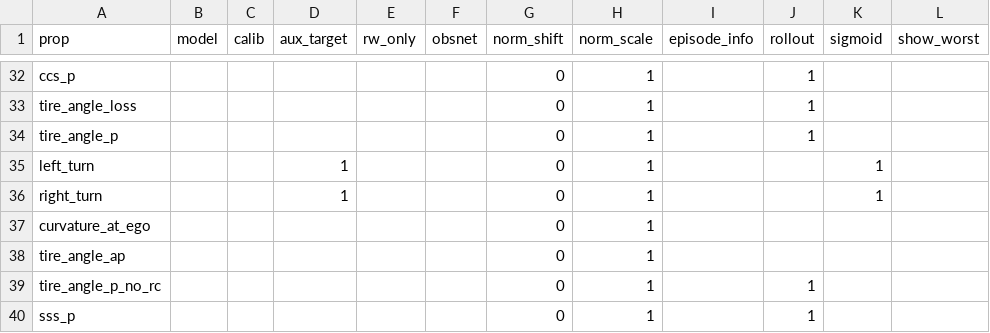
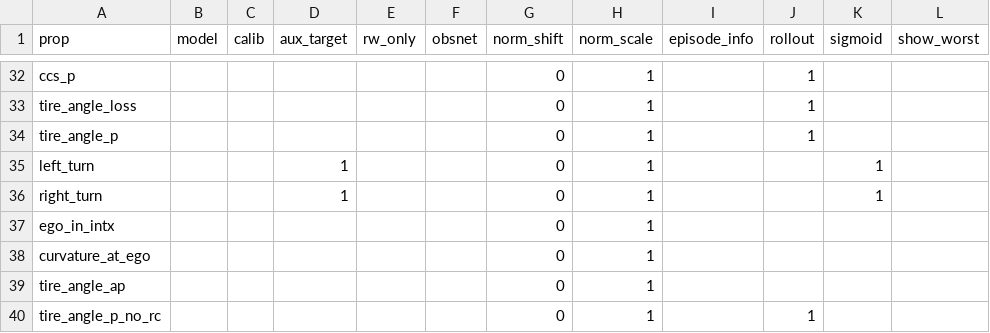
Before and after one commit to rgilman33/bespoke, a CSV file: propref.csv, drawn as a sheet; only a part is shown, gaps mark what is left out; the shorter side is filled out with more unchanged rows.

```diff
--- a/propref.csv
+++ b/propref.csv
@@ -36,2 +36,3 @@ left_turn,,,1,,,0,1,,,1,
 right_turn,,,1,,,0,1,,,1,
+ego_in_intx,,,,,,0,1,,,,
 curvature_at_ego,,,,,,0,1,,,,
```
Also changed, not shown: 20 other files.
